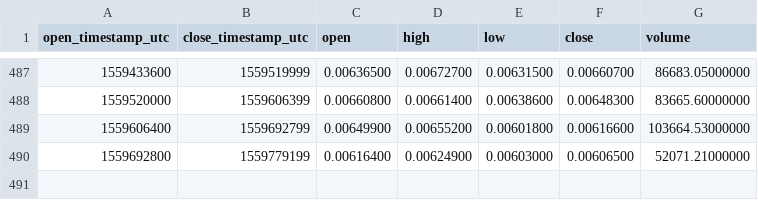
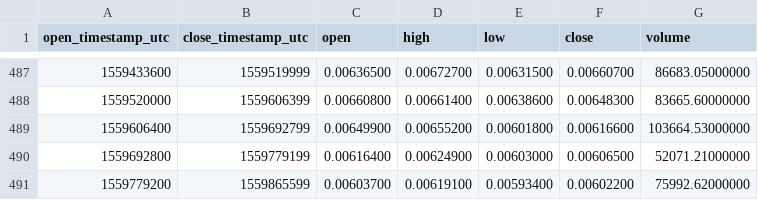
Before and after one commit to cryptobigbro/binance-NANOETH, a CSV file: binance-NANOETH-1d.csv, drawn as a sheet; only a part is shown, gaps mark what is left out; the diff names each change by its address in the sheet, - before the commit and + after, or states it on an @@ line.

```diff
--- a/binance-NANOETH-1d.csv
+++ b/binance-NANOETH-1d.csv
+row 491: 1559779200 | 1559865599 | 0.00603700 | 0.00619100 | 0.00593400 | 0.00602200 | 75992.62000000
```
Also changed, not shown: binance-NANOETH-1h.csv.
